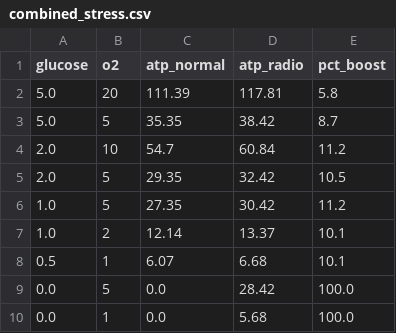
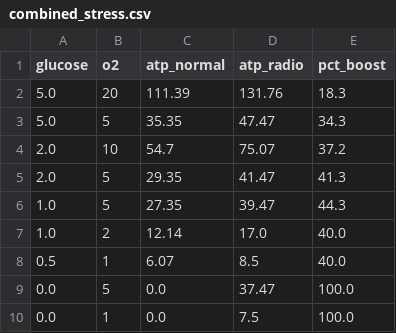
Before and after one commit to adam-jfkhs/Radiotrophic-Human-Cell-Metabolism, a CSV file: combined_stress.csv, drawn as a sheet.

```diff
--- a/combined_stress.csv
+++ b/combined_stress.csv
@@ -1,10 +1,10 @@
 glucose,o2,atp_normal,atp_radio,pct_boost
-5.0,20,111.39,117.81,5.8
-5.0,5,35.35,38.42,8.7
-2.0,10,54.7,60.84,11.2
-2.0,5,29.35,32.42,10.5
-1.0,5,27.35,30.42,11.2
-1.0,2,12.14,13.37,10.1
-0.5,1,6.07,6.68,10.1
-0.0,5,0.0,28.42,100.0
-0.0,1,0.0,5.68,100.0
+5.0,20,111.39,131.76,18.3
+5.0,5,35.35,47.47,34.3
+2.0,10,54.7,75.07,37.2
+2.0,5,29.35,41.47,41.3
+1.0,5,27.35,39.47,44.3
+1.0,2,12.14,17.0,40.0
+0.5,1,6.07,8.5,40.0
+0.0,5,0.0,37.47,100.0
+0.0,1,0.0,7.5,100.0
```
Also changed, not shown: ablation.csv, dose_response.csv, 14 other files.
